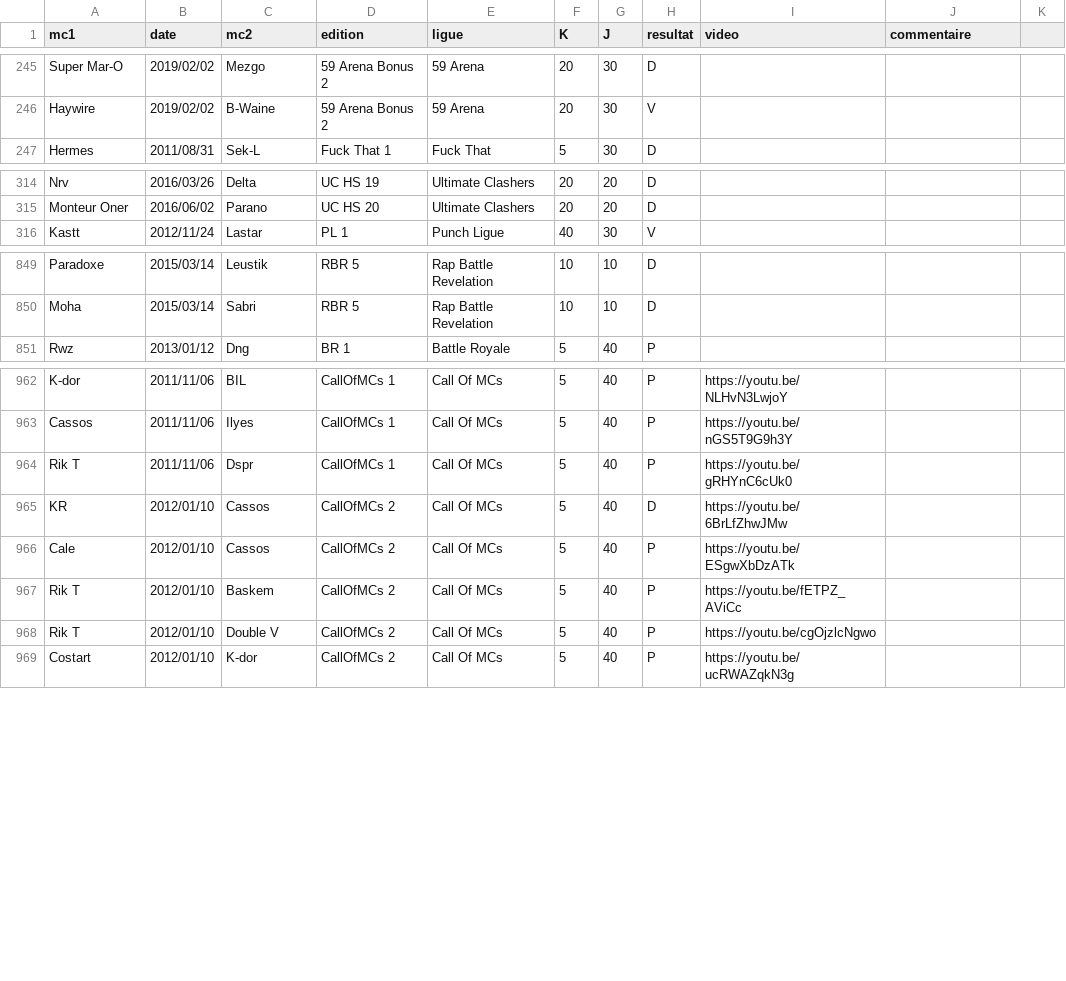
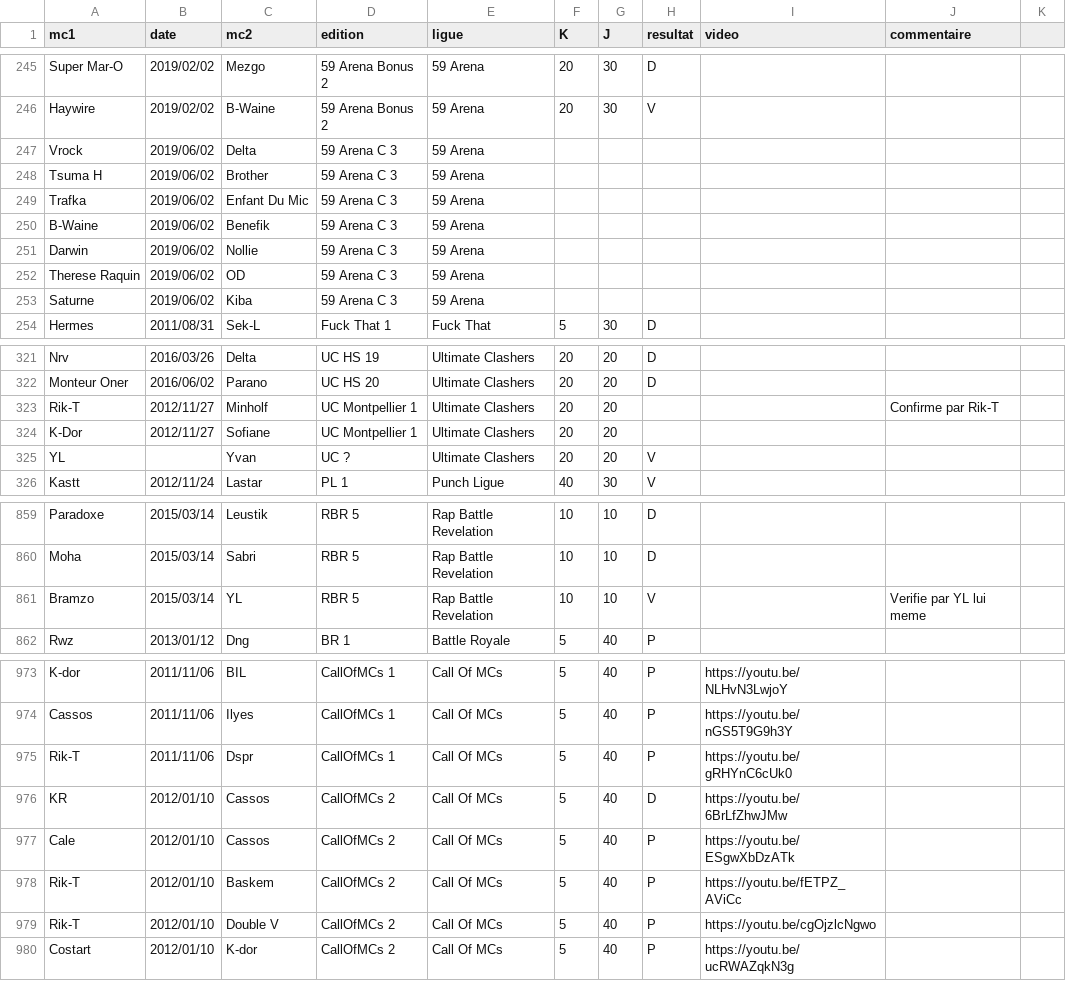
Before and after one commit to thibaultduponchelle/battlerec, a CSV file: data.csv, drawn as a sheet; only a part is shown, gaps mark what is left out; the diff covers the shown part only.

Commit message:
Nombreuses corrections et ajouts suite a un thread sur facebook sur un classement par nombre de battles

```diff
--- a/data.csv
+++ b/data.csv
@@ -246,2 +246,9 @@ Super Mar-O,2019/02/02,Mezgo,59 Arena Bonus 2,59 Arena,20,30,D,,,
 Haywire,2019/02/02,B-Waine,59 Arena Bonus 2,59 Arena,20,30,V,,,
+Vrock,2019/06/02,Delta,59 Arena C 3,59 Arena,,,,,,
+Tsuma H,2019/06/02,Brother,59 Arena C 3,59 Arena,,,,,,
+Trafka,2019/06/02,Enfant Du Mic,59 Arena C 3,59 Arena,,,,,,
+B-Waine,2019/06/02,Benefik,59 Arena C 3,59 Arena,,,,,,
+Darwin,2019/06/02,Nollie,59 Arena C 3,59 Arena,,,,,,
+Therese Raquin,2019/06/02,OD,59 Arena C 3,59 Arena,,,,,,
+Saturne,2019/06/02,Kiba,59 Arena C 3,59 Arena,,,,,,
 Hermes,2011/08/31,Sek-L,Fuck That 1,Fuck That,5,30,D,,,
@@ -315,2 +322,5 @@ Nrv,2016/03/26,Delta,UC HS 19,Ultimate Clashers,20,20,D,,,
 Monteur Oner,2016/06/02,Parano,UC HS 20,Ultimate Clashers,20,20,D,,,
+Rik-T,2012/11/27,Minholf,UC Montpellier 1,Ultimate Clashers,20,20,,,Confirme par Rik-T,
+K-Dor,2012/11/27,Sofiane,UC Montpellier 1,Ultimate Clashers,20,20,,,,
+YL,,Yvan,UC ?,Ultimate Clashers,20,20,V,,,
 Kastt,2012/11/24,Lastar,PL 1,Punch Ligue,40,30,V,,,
@@ -850,2 +860,3 @@ Paradoxe,2015/03/14,Leustik,RBR 5,Rap Battle Revelation,10,10,D,,,
 Moha,2015/03/14,Sabri,RBR 5,Rap Battle Revelation,10,10,D,,,
+Bramzo,2015/03/14,YL,RBR 5,Rap Battle Revelation,10,10,V,,Verifie par YL lui meme,
 Rwz,2013/01/12,Dng,BR 1,Battle Royale,5,40,P,,,
@@ -963,7 +974,7 @@ K-dor,2011/11/06,BIL,CallOfMCs 1,Call Of MCs,5,40,P,https://youtu.be/NLHvN3LwjoY
 Cassos,2011/11/06,Ilyes,CallOfMCs 1,Call Of MCs,5,40,P,https://youtu.be/nGS5T9G9h3Y,,
-Rik T,2011/11/06,Dspr,CallOfMCs 1,Call Of MCs,5,40,P,https://youtu.be/gRHYnC6cUk0,,
+Rik-T,2011/11/06,Dspr,CallOfMCs 1,Call Of MCs,5,40,P,https://youtu.be/gRHYnC6cUk0,,
 KR,2012/01/10,Cassos,CallOfMCs 2,Call Of MCs,5,40,D,https://youtu.be/6BrLfZhwJMw,,
 Cale,2012/01/10,Cassos,CallOfMCs 2,Call Of MCs,5,40,P,https://youtu.be/ESgwXbDzATk,,
-Rik T,2012/01/10,Baskem,CallOfMCs 2,Call Of MCs,5,40,P,https://youtu.be/fETPZ_AViCc,,
-Rik T,2012/01/10,Double V,CallOfMCs 2,Call Of MCs,5,40,P,https://youtu.be/cgOjzlcNgwo,,
+Rik-T,2012/01/10,Baskem,CallOfMCs 2,Call Of MCs,5,40,P,https://youtu.be/fETPZ_AViCc,,
+Rik-T,2012/01/10,Double V,CallOfMCs 2,Call Of MCs,5,40,P,https://youtu.be/cgOjzlcNgwo,,
 Costart,2012/01/10,K-dor,CallOfMCs 2,Call Of MCs,5,40,P,https://youtu.be/ucRWAZqkN3g,,
```
Also changed, not shown: 13 edited cells elsewhere in this file.
